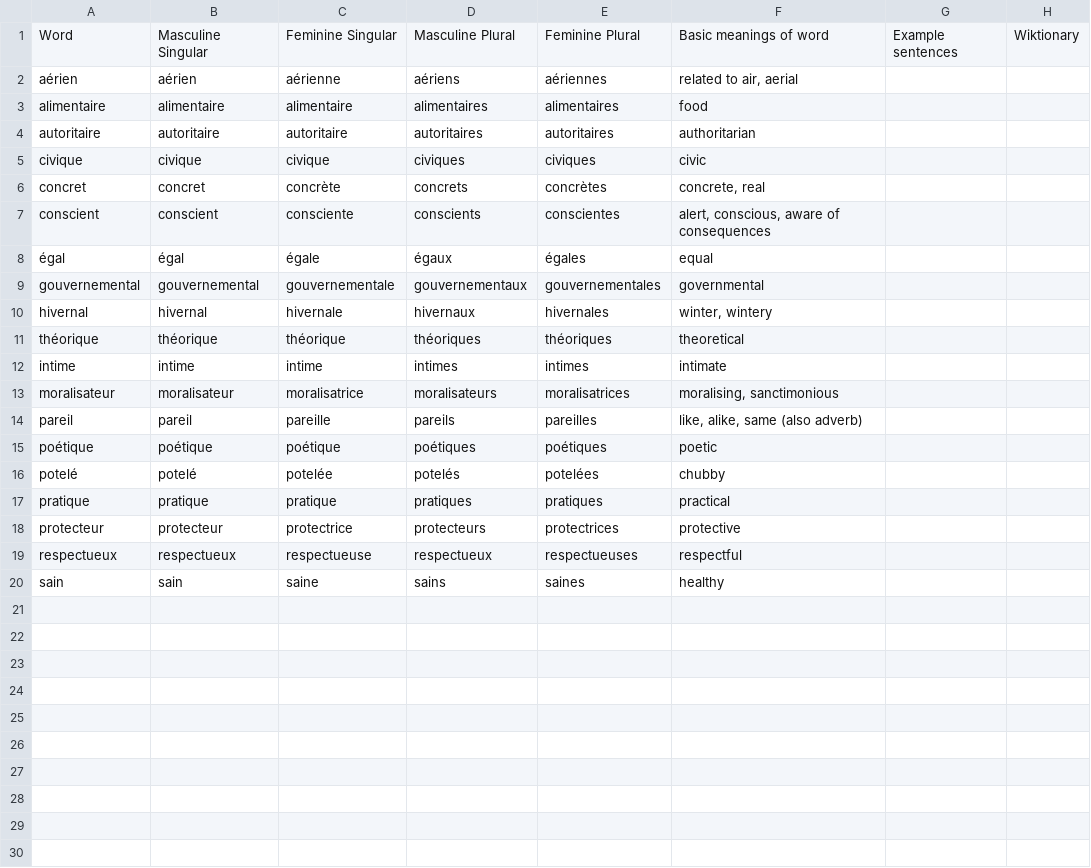
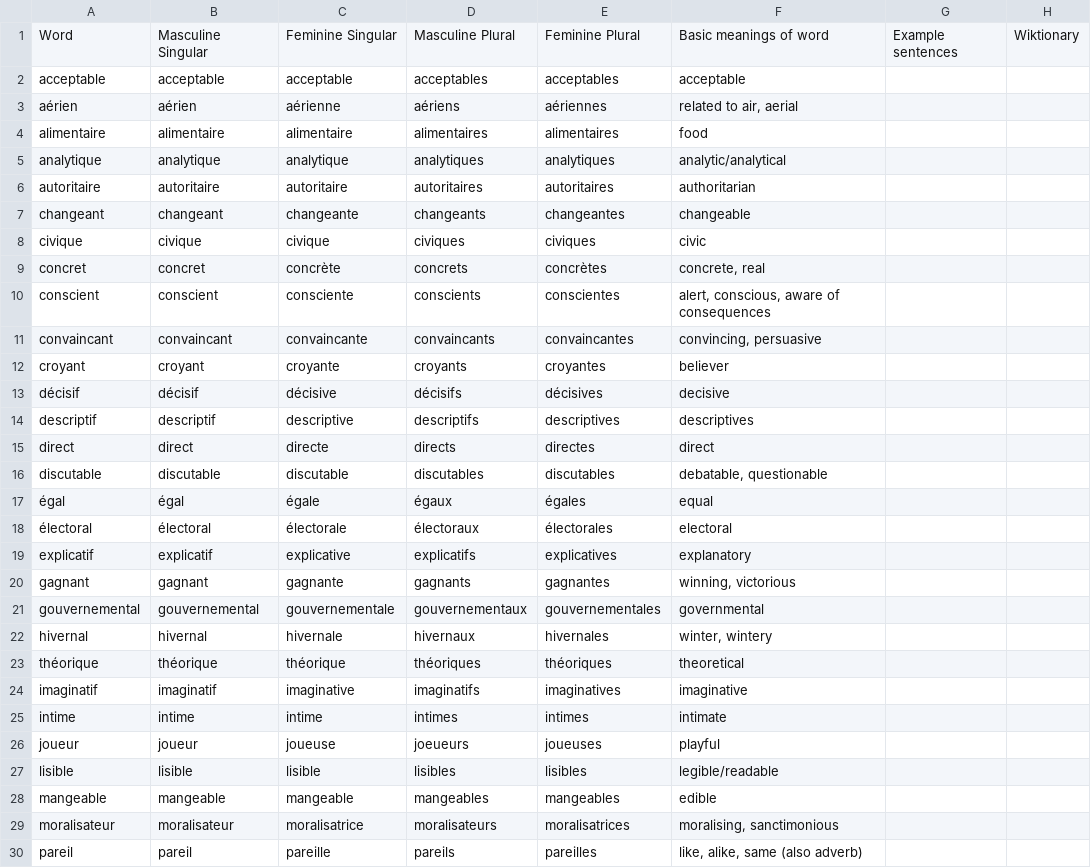
Before and after one commit to saltisgood/FrenchNotes, a CSV file: src/B1.3/Vocab/adjectives.csv, drawn as a sheet; only a part is shown; the shorter side is filled out with more unchanged rows; the diff covers the shown part only.

Commit message:
Added common nominalisation and adjectives

```diff
--- a/src/B1.3/Vocab/adjectives.csv
+++ b/src/B1.3/Vocab/adjectives.csv
@@ -1,5 +1,8 @@
 Word;Masculine Singular;Feminine Singular;Masculine Plural;Feminine Plural;Basic meanings of word;Example sentences;Wiktionary
+acceptable;acceptable;acceptable;acceptables;acceptables;acceptable;;
 aérien;aérien;aérienne;aériens;aériennes;related to air, aerial;;
 alimentaire;alimentaire;alimentaire;alimentaires;alimentaires;food;;
+analytique;analytique;analytique;analytiques;analytiques;analytic/analytical;;
 autoritaire;autoritaire;autoritaire;autoritaires;autoritaires;authoritarian;;
+changeant;changeant;changeante;changeants;changeantes;changeable;;
 civique;civique;civique;civiques;civiques;civic;;
@@ -7,3 +10,12 @@ concret;concret;concrète;concrets;concrètes;concrete, real;;
 conscient;conscient;consciente;conscients;conscientes;alert, conscious, aware of consequences;;
+convaincant;convaincant;convaincante;convaincants;convaincantes;convincing, persuasive;;
+croyant;croyant;croyante;croyants;croyantes;believer;;
+décisif;décisif;décisive;décisifs;décisives;decisive;;
+descriptif;descriptif;descriptive;descriptifs;descriptives;descriptives;;
+direct;direct;directe;directs;directes;direct;;
+discutable;discutable;discutable;discutables;discutables;debatable, questionable;;
 égal;égal;égale;égaux;égales;equal;;
+électoral;électoral;électorale;électoraux;électorales;electoral;;
+explicatif;explicatif;explicative;explicatifs;explicatives;explanatory;;
+gagnant;gagnant;gagnante;gagnants;gagnantes;winning, victorious;;
 gouvernemental;gouvernemental;gouvernementale;gouvernementaux;gouvernementales;governmental;;
@@ -11,3 +23,7 @@ hivernal;hivernal;hivernale;hivernaux;hivernales;winter, wintery;;
 théorique;théorique;théorique;théoriques;théoriques;theoretical;;
+imaginatif;imaginatif;imaginative;imaginatifs;imaginatives;imaginative;;
 intime;intime;intime;intimes;intimes;intimate;;
+joueur;joueur;joueuse;joeueurs;joueuses;playful;;
+lisible;lisible;lisible;lisibles;lisibles;legible/readable;;
+mangeable;mangeable;mangeable;mangeables;mangeables;edible;;
 moralisateur;moralisateur;moralisatrice;moralisateurs;moralisatrices;moralising, sanctimonious;;
```
Also changed, not shown: 2 added rows elsewhere in this file, src/B1.3/Vocab/nouns.csv, src/B1.3/Vocab/verbs.csv, 3 other files.
